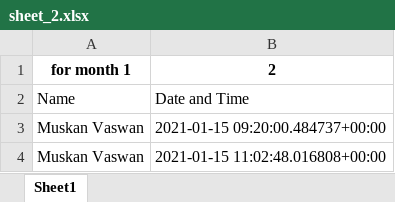
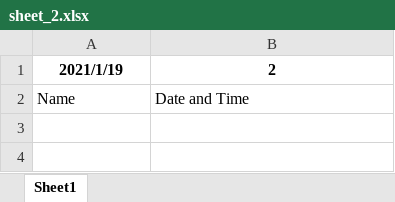
Before and after one commit to muskanvaswan/recognific_web, an Excel workbook: Attendance/sheet_2.xlsx, sheet Sheet1, drawn as a sheet; values as stored, in another font and other column widths than the file's, no borders; the diff names each change by its address in the sheet, - before the commit and + after, or states it on an @@ line.

```diff
--- a/Attendance/sheet_2.xlsx (sheet Sheet1)
+++ b/Attendance/sheet_2.xlsx (sheet Sheet1)
-A1: for month 1
+A1: 2021/1/19
-row 3: Muskan Vaswan | 2021-01-15 09:20:00.484737+00:00
-row 4: Muskan Vaswan | 2021-01-15 11:02:48.016808+00:00
```
Also changed, not shown: 3 other files.
